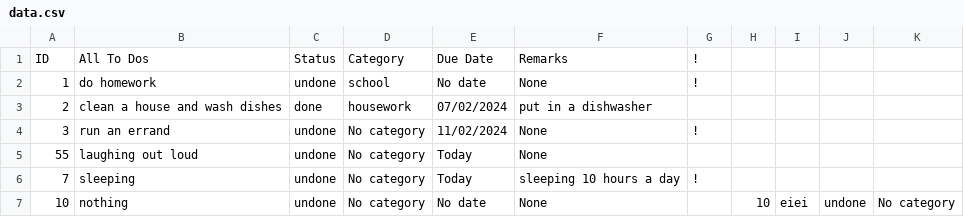
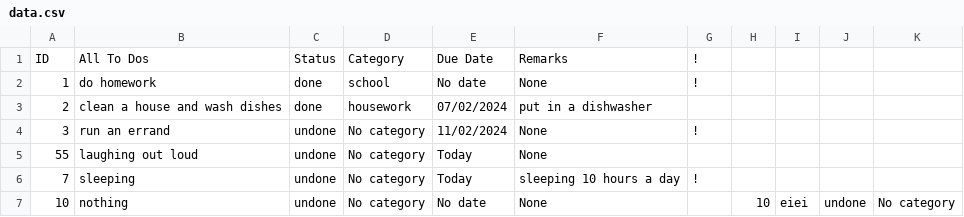
Before and after one commit to PpGamerer/To-Do-List, a CSV file: data.csv, drawn as a sheet.

```diff
--- a/data.csv
+++ b/data.csv
@@ -1,3 +1,3 @@
 ID,All To Dos,Status,Category,Due Date,Remarks,!
-1,do homework,undone,school,No date,None,!
+1,do homework,done,school,No date,None,!
 2,clean a house and wash dishes,done,housework,07/02/2024,put in a dishwasher,,
```
Also changed, not shown: 6 other files.
